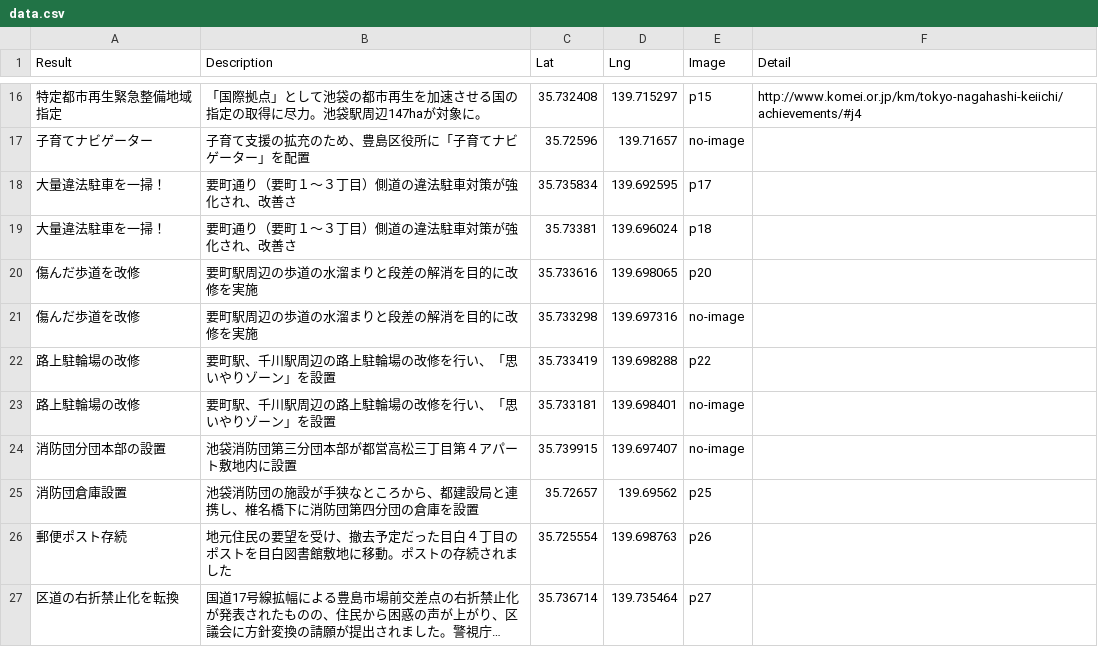
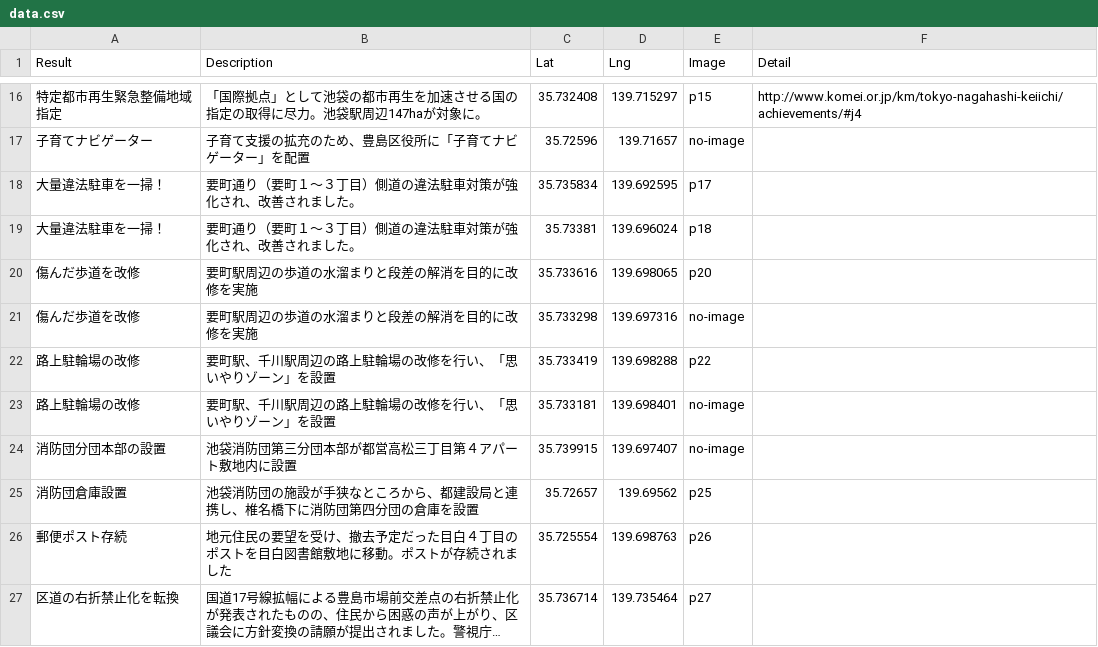
Before and after one commit to komei-toshima/toshima_results, a CSV file: data.csv, drawn as a sheet; only a part is shown, gaps mark what is left out; long unchanged cells end in …; the diff names each change by its address in the sheet, - before the commit and + after, or states it on an @@ line.

Commit message:
corrected data

```diff
--- a/data.csv
+++ b/data.csv
-B18:B19 (Description): 要町通り（要町１～３丁目）側道の違法駐車対策が強化され、改善さ
+B18:B19 (Description): 要町通り（要町１～３丁目）側道の違法駐車対策が強化され、改善されました。
-B26 (Description): …。ポストの存続され…
+B26 (Description): …。ポストが存続され…
```
